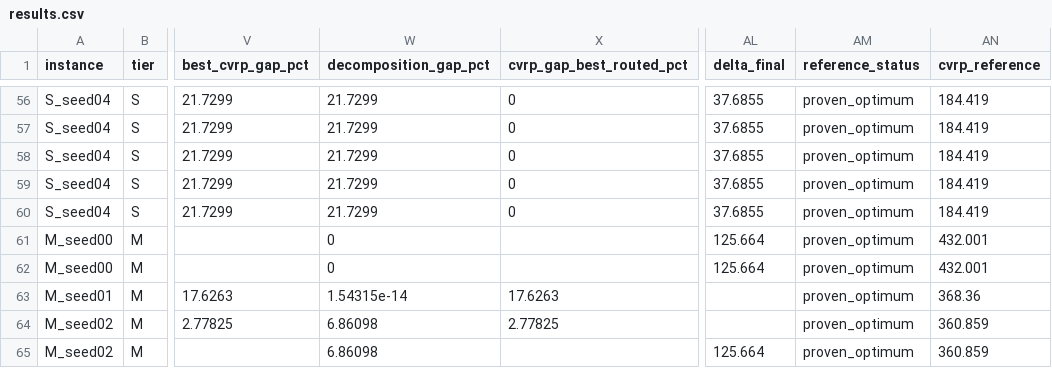
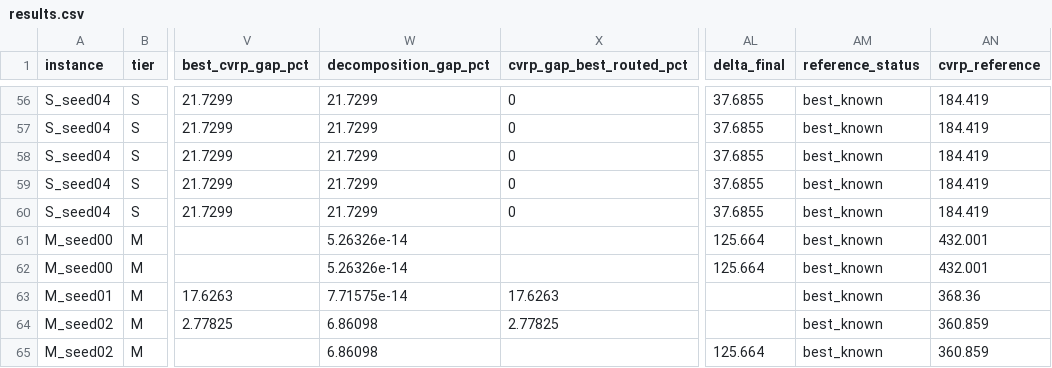
Before and after one commit to rchen2025/DuQuantum_Pasqal_Challenge_Qualies, a CSV file: results.csv, drawn as a sheet; only a part is shown, gaps mark what is left out; the diff covers the shown part only; the diff names each change by its address in the sheet, - before the commit and + after, or states it on an @@ line.

```diff
--- a/results.csv
+++ b/results.csv
-AM56:AM65 (reference_status): proven_optimum
+AM56:AM65 (reference_status): best_known
-W61:W62 (decomposition_gap_pct): 0
+W61:W62 (decomposition_gap_pct): 5.26326e-14
-W63 (decomposition_gap_pct): 1.54315e-14
+W63 (decomposition_gap_pct): 7.71575e-14
```
Also changed, not shown: 76 edited cells elsewhere in this file, 19 other files.
